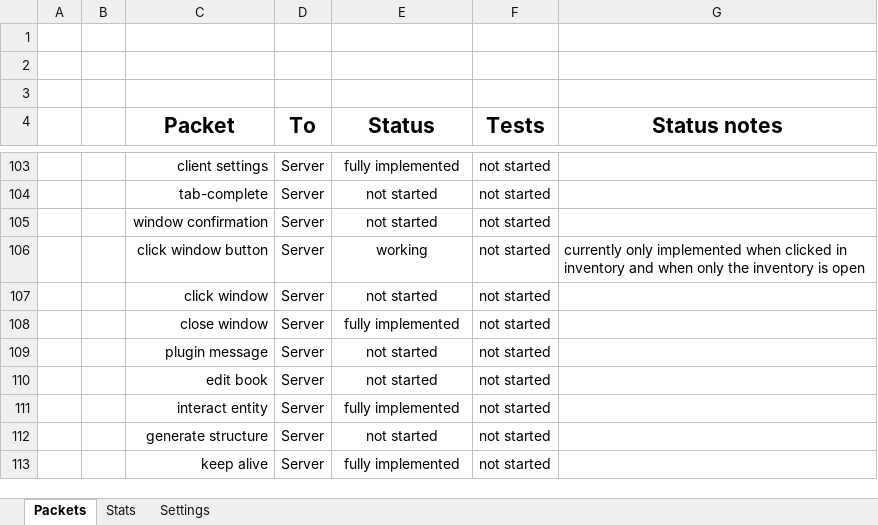
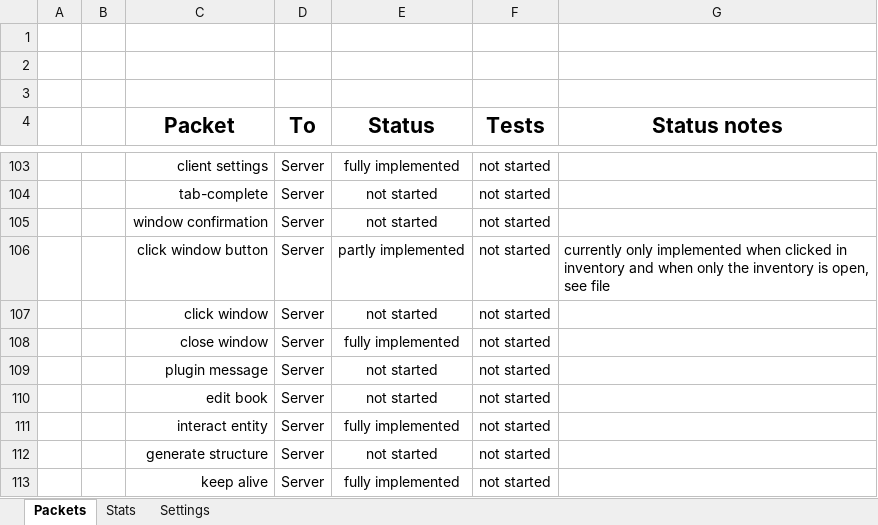
Before and after one commit to OscarNOW/minecraft-server, an Excel workbook: progress/spreadsheet/spreadsheet.xlsx, sheet Packets, drawn as a sheet; only a part is shown, gaps mark what is left out; values as stored, in another font and other column widths than the file's, no borders; conditional formats not drawn; the diff names each change by its address in the sheet, - before the commit and + after, or states it on an @@ line.

Commit message:
Updated spreadsheet

```diff
--- a/progress/spreadsheet/spreadsheet.xlsx (sheet Packets)
+++ b/progress/spreadsheet/spreadsheet.xlsx (sheet Packets)
-E106 (Status): working
+E106 (Status): partly implemented
-G106 (Status notes): …inventory is open
+G106 (Status notes): …inventory is open, see file
```
Also changed, not shown: sheet Stats.
